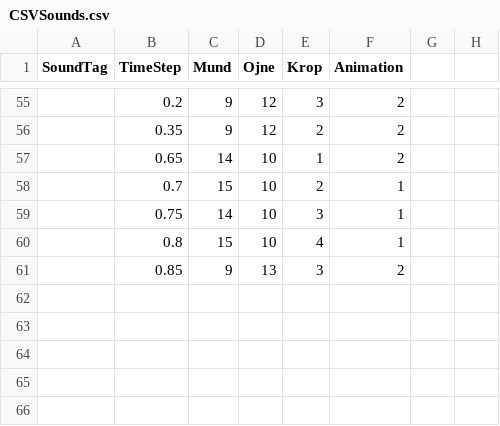
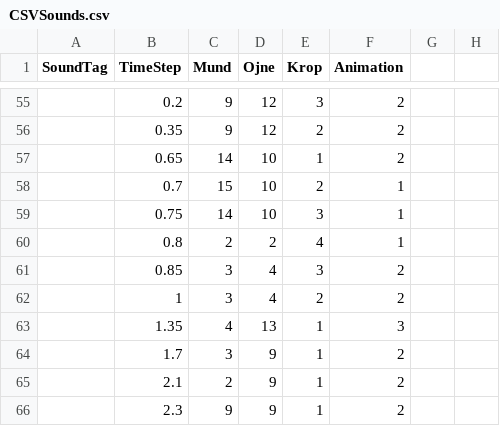
Before and after one commit to sigurdJohannsen/paplyd, a CSV file: Assets/Resources/CSVSounds.csv, drawn as a sheet; only a part is shown, gaps mark what is left out; the diff names each change by its address in the sheet, - before the commit and + after, or states it on an @@ line.

Commit message:
Finished LawnMower anim timings.

```diff
--- a/Assets/Resources/CSVSounds.csv
+++ b/Assets/Resources/CSVSounds.csv
-C60 (Mund): 15
+C60 (Mund): 2
-D60 (Ojne): 10
+D60 (Ojne): 2
-C61 (Mund): 9
+C61 (Mund): 3
-D61 (Ojne): 13
+D61 (Ojne): 4
+row 62:  | 1 | 3 | 4 | 2 | 2
+row 63:  | 1.35 | 4 | 13 | 1 | 3
+row 64:  | 1.7 | 3 | 9 | 1 | 2
+row 65:  | 2.1 | 2 | 9 | 1 | 2
+row 66:  | 2.3 | 9 | 9 | 1 | 2
```
